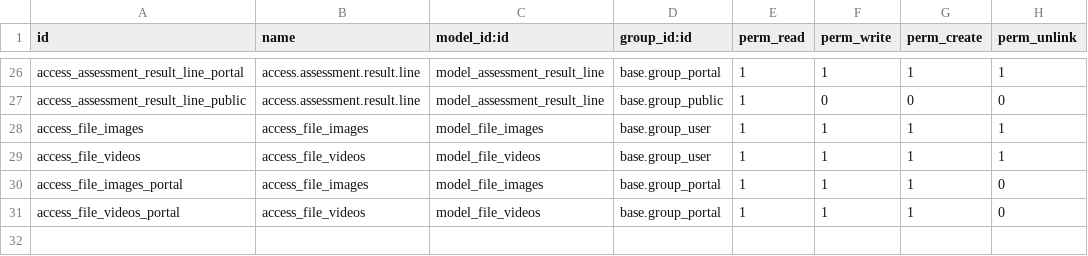
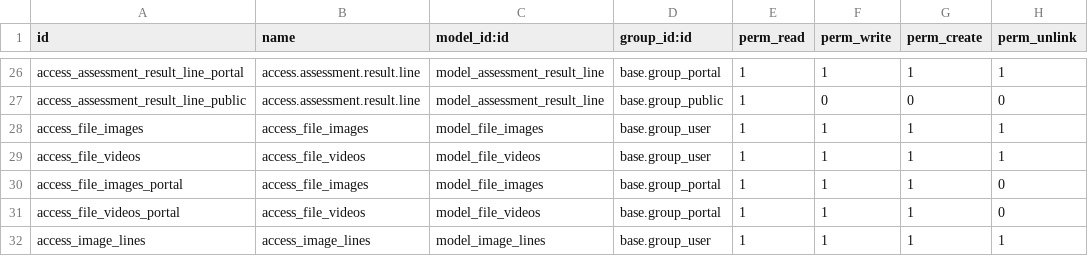
Before and after one commit to vasant-odoo-support/wt_office_hunddle, a CSV file: security/ir.model.access.csv, drawn as a sheet; only a part is shown, gaps mark what is left out; the diff names each change by its address in the sheet, - before the commit and + after, or states it on an @@ line.

Commit message:
printing product image upload to get in backend

```diff
--- a/security/ir.model.access.csv
+++ b/security/ir.model.access.csv
+row 32: access_image_lines | access_image_lines | model_image_lines | base.group_user | 1 | 1 | 1 | 1
```
Also changed, not shown: 4 other files.
